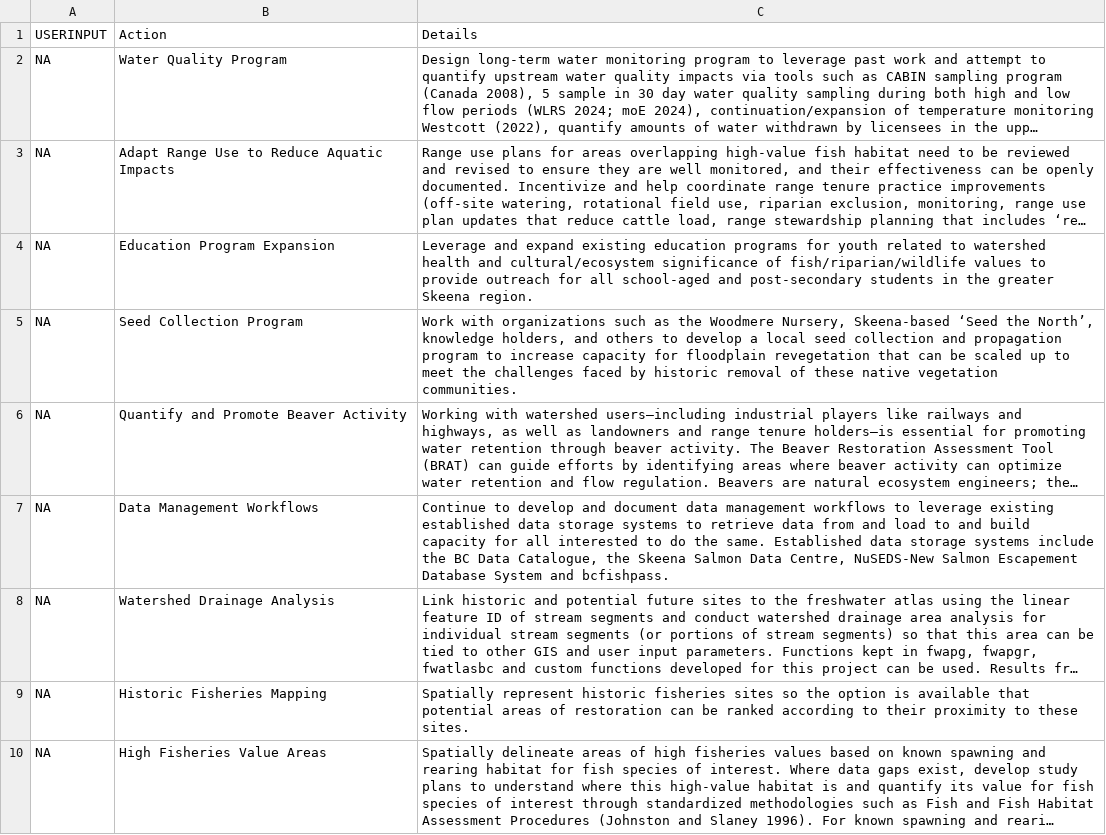
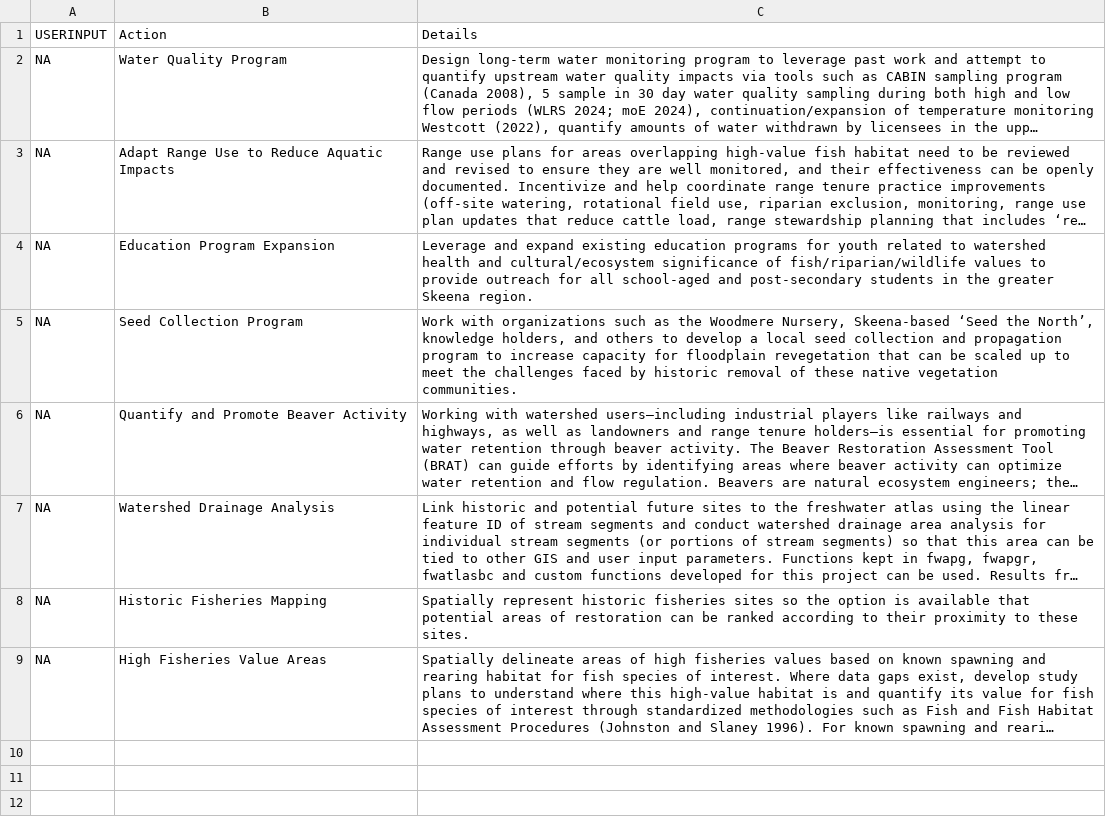
Before and after one commit to NewGraphEnvironment/restoration_wedzin_kwa_2024_recomendations, a CSV file: recommendations.csv, drawn as a sheet; long unchanged cells end in …; the diff names each change by its address in the sheet, - before the commit and + after, or states it on an @@ line.

```diff
--- a/recommendations.csv
+++ b/recommendations.csv
-row 7: NA | Data Management Workflows | Continue to develop and document data management workflows to leverage existing established data storage systems to retrieve data from and load to and build capacity for all interested to do the same. Established data storage systems include the BC Data Catalogue, the Skeena Salmon Data Centre, NuSEDS-New Salmon Escapement Database System and bcfishpass.
```
Also changed, not shown: recommendations_raw.csv.
